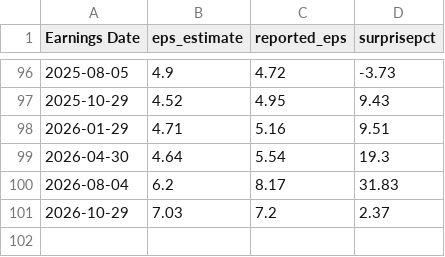
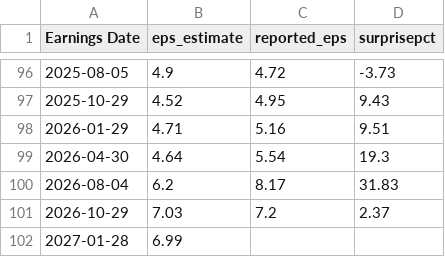
Before and after one commit to fairytrad888/ifi-lab, a CSV file: data/earnings/CAT.csv, drawn as a sheet; only a part is shown, gaps mark what is left out.

```diff
--- a/data/earnings/CAT.csv
+++ b/data/earnings/CAT.csv
@@ -101 +101,2 @@ Earnings Date,eps_estimate,reported_eps,surprisepct
 2026-10-29,7.03,7.2,2.37
+2027-01-28,6.99,,
```
Also changed, not shown: data/earnings/CEG.csv, data/earnings/LIN.csv, 9 other files.
